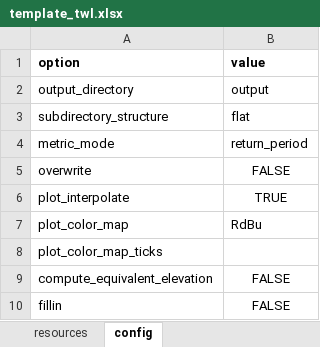
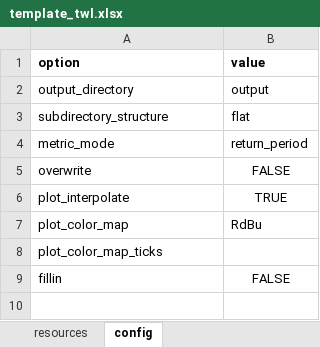
Before and after one commit to JohnRushKucharski/hydropattern, an Excel workbook: examples/great_lakes/templates/template_twl.xlsx, sheet config, drawn as a sheet; values as stored, in another font and other column widths than the file's, no borders; the diff names each change by its address in the sheet, - before the commit and + after, or states it on an @@ line.

```diff
--- a/examples/great_lakes/templates/template_twl.xlsx (sheet config)
+++ b/examples/great_lakes/templates/template_twl.xlsx (sheet config)
-row 9: compute_equivalent_elevation | FALSE
```
Also changed, not shown: sheet resources, 5 other files.
